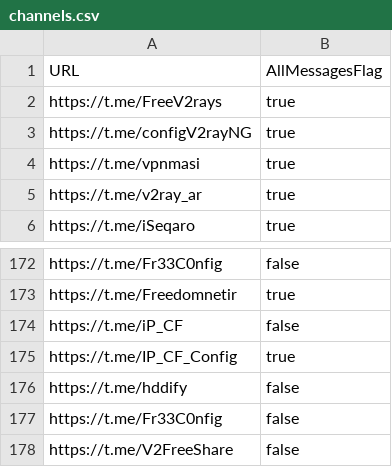
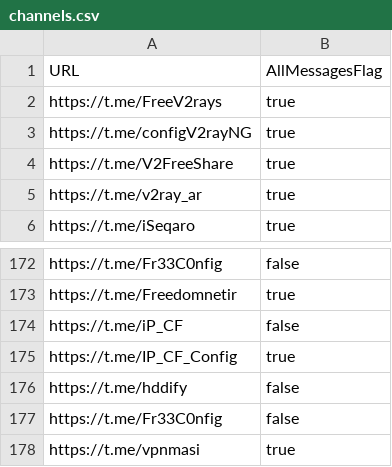
Before and after one commit to javademadi/GO_V2rayCollector, a CSV file: channels.csv, drawn as a sheet; only a part is shown, gaps mark what is left out.

Commit message:
Update channel URLs and flags in channels.csv

```diff
--- a/channels.csv
+++ b/channels.csv
@@ -3,3 +3,3 @@ https://t.me/FreeV2rays,true
 https://t.me/configV2rayNG,true
-https://t.me/vpnmasi,true
+https://t.me/V2FreeShare,true
 https://t.me/v2ray_ar,true
@@ -177,2 +177,2 @@ https://t.me/hddify,false
 https://t.me/Fr33C0nfig,false
-https://t.me/V2FreeShare,false
+https://t.me/vpnmasi,true
```
